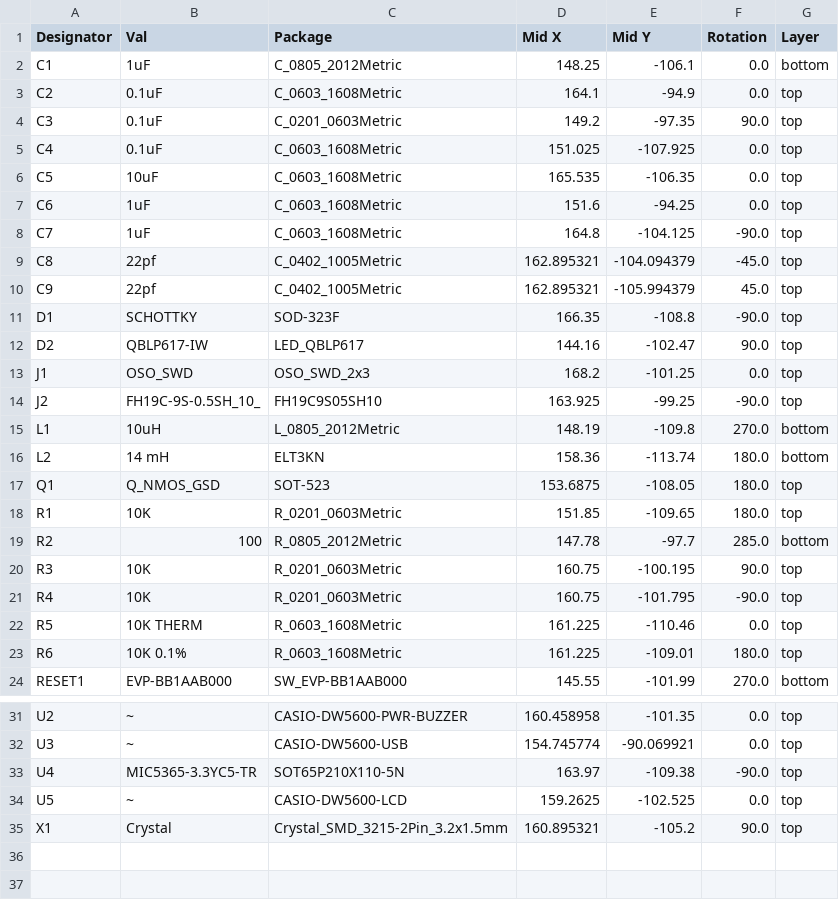
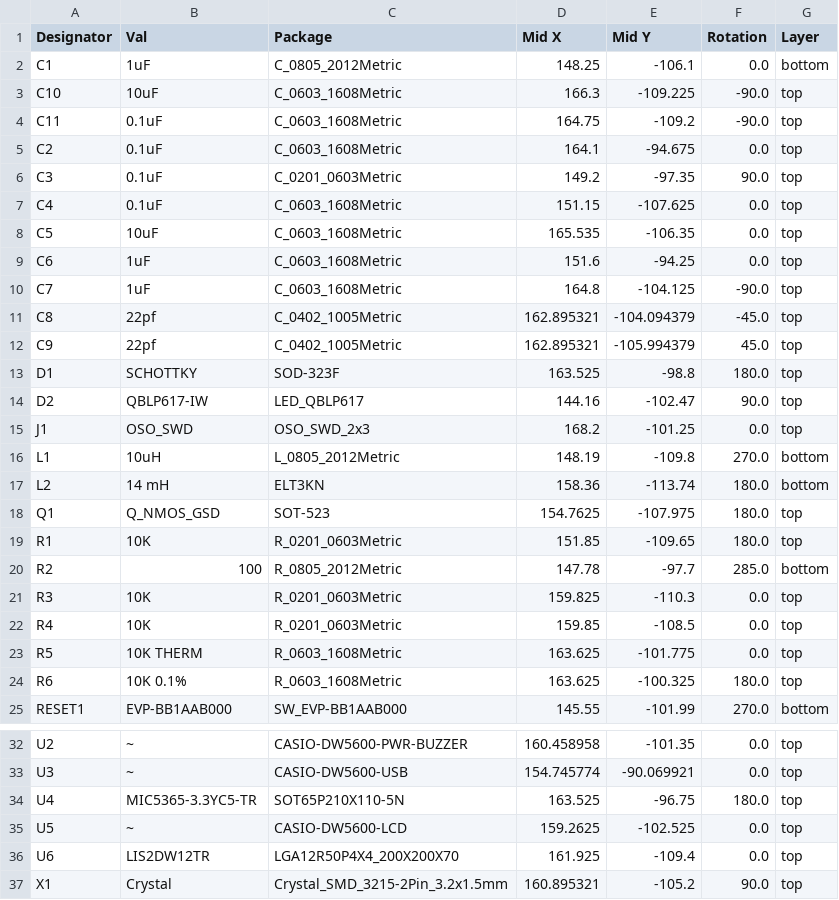
Before and after one commit to voloved/Sensor-Watch, a CSV file: PCB/Main Boards/OSO-JOLT-A1/jlcpcb/production_files/CPL-OSO-JOLT-A1.csv, drawn as a sheet; only a part is shown, gaps mark what is left out.

Commit message:
Removed the daughterboard connector and placed LIS2DW directly on board

```diff
--- a/PCB/Main Boards/OSO-JOLT-A1/jlcpcb/production_files/CPL-OSO-JOLT-A1.csv
+++ b/PCB/Main Boards/OSO-JOLT-A1/jlcpcb/production_files/CPL-OSO-JOLT-A1.csv
@@ -2,5 +2,7 @@ Designator,Val,Package,Mid X,Mid Y,Rotation,Layer
 C1,1uF,C_0805_2012Metric,148.25,-106.1,0.0,bottom
-C2,0.1uF,C_0603_1608Metric,164.1,-94.9,0.0,top
+C10,10uF,C_0603_1608Metric,166.3,-109.225,-90.0,top
+C11,0.1uF,C_0603_1608Metric,164.75,-109.2,-90.0,top
+C2,0.1uF,C_0603_1608Metric,164.1,-94.675,0.0,top
 C3,0.1uF,C_0201_0603Metric,149.2,-97.35,90.0,top
-C4,0.1uF,C_0603_1608Metric,151.025,-107.925,0.0,top
+C4,0.1uF,C_0603_1608Metric,151.15,-107.625,0.0,top
 C5,10uF,C_0603_1608Metric,165.535,-106.35,0.0,top
@@ -10,15 +12,14 @@ C8,22pf,C_0402_1005Metric,162.895321,-104.094379,-45.0,top
 C9,22pf,C_0402_1005Metric,162.895321,-105.994379,45.0,top
-D1,SCHOTTKY,SOD-323F,166.35,-108.8,-90.0,top
+D1,SCHOTTKY,SOD-323F,163.525,-98.8,180.0,top
 D2,QBLP617-IW,LED_QBLP617,144.16,-102.47,90.0,top
 J1,OSO_SWD,OSO_SWD_2x3,168.2,-101.25,0.0,top
-J2,FH19C-9S-0.5SH_10_,FH19C9S05SH10,163.925,-99.25,-90.0,top
 L1,10uH,L_0805_2012Metric,148.19,-109.8,270.0,bottom
 L2,14 mH,ELT3KN,158.36,-113.74,180.0,bottom
-Q1,Q_NMOS_GSD,SOT-523,153.6875,-108.05,180.0,top
+Q1,Q_NMOS_GSD,SOT-523,154.7625,-107.975,180.0,top
 R1,10K,R_0201_0603Metric,151.85,-109.65,180.0,top
 R2,100,R_0805_2012Metric,147.78,-97.7,285.0,bottom
-R3,10K,R_0201_0603Metric,160.75,-100.195,90.0,top
-R4,10K,R_0201_0603Metric,160.75,-101.795,-90.0,top
-R5,10K THERM,R_0603_1608Metric,161.225,-110.46,0.0,top
-R6,10K 0.1%,R_0603_1608Metric,161.225,-109.01,180.0,top
+R3,10K,R_0201_0603Metric,159.825,-110.3,0.0,top
+R4,10K,R_0201_0603Metric,159.85,-108.5,0.0,top
+R5,10K THERM,R_0603_1608Metric,163.625,-101.775,0.0,top
+R6,10K 0.1%,R_0603_1608Metric,163.625,-100.325,180.0,top
 RESET1,EVP-BB1AAB000,SW_EVP-BB1AAB000,145.55,-101.99,270.0,bottom
@@ -32,4 +33,5 @@ U2,~,CASIO-DW5600-PWR-BUZZER,160.458958,-101.35,0.0,top
 U3,~,CASIO-DW5600-USB,154.745774,-90.069921,0.0,top
-U4,MIC5365-3.3YC5-TR,SOT65P210X110-5N,163.97,-109.38,-90.0,top
+U4,MIC5365-3.3YC5-TR,SOT65P210X110-5N,163.525,-96.75,180.0,top
 U5,~,CASIO-DW5600-LCD,159.2625,-102.525,0.0,top
+U6,LIS2DW12TR,LGA12R50P4X4_200X200X70,161.925,-109.4,0.0,top
 X1,Crystal,Crystal_SMD_3215-2Pin_3.2x1.5mm,160.895321,-105.2,90.0,top
```
Also changed, not shown: PCB/Main Boards/OSO-JOLT-A1/jlcpcb/production_files/BOM-OSO-JOLT-A1.csv, 12 other files.
